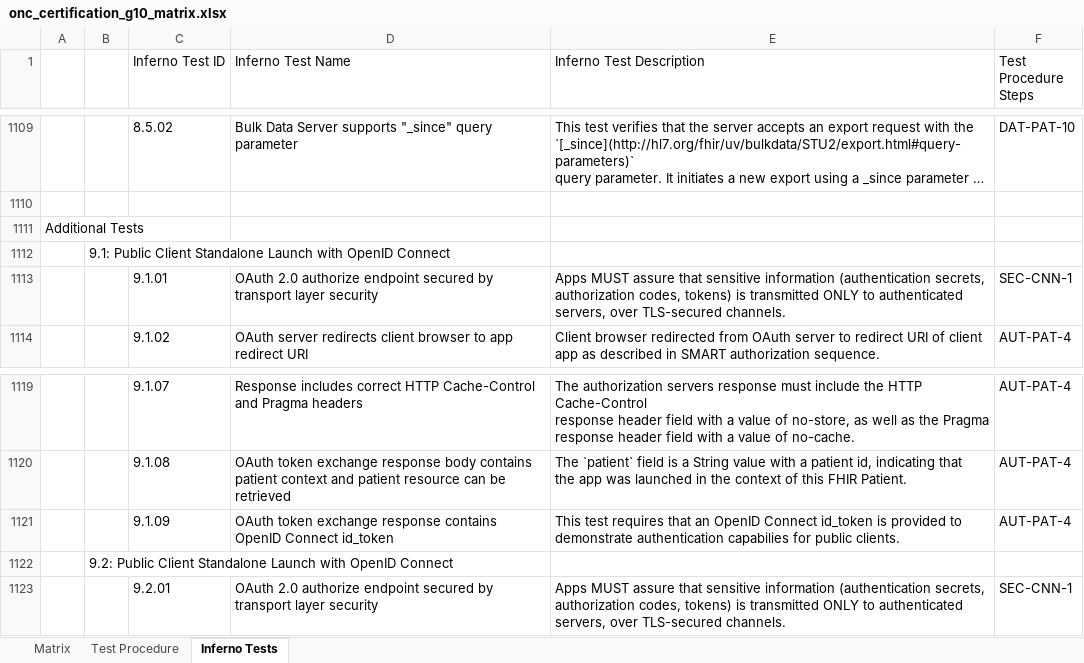
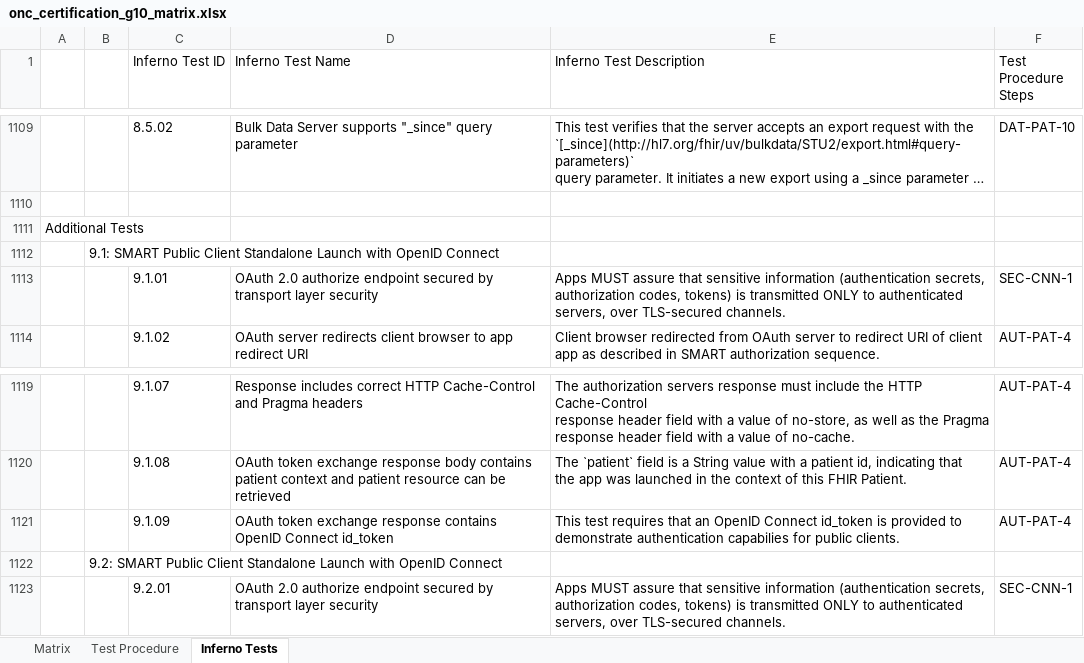
Before and after one commit to onc-healthit/onc-certification-g10-test-kit, an Excel workbook: onc_certification_g10_matrix.xlsx, sheet Inferno Tests, drawn as a sheet; only a part is shown, gaps mark what is left out; long unchanged cells end in …; values as stored, in another font and other column widths than the file's, no borders; the diff names each change by its address in the sheet, - before the commit and + after, or states it on an @@ line.

```diff
--- a/onc_certification_g10_matrix.xlsx (sheet Inferno Tests)
+++ b/onc_certification_g10_matrix.xlsx (sheet Inferno Tests)
-B1112: 9.1: Public Client…
+B1112: 9.1: SMART Public Client…
-B1122: 9.2: Public Client…
+B1122: 9.2: SMART Public Client…
```
Also changed, not shown: sheet Matrix.
